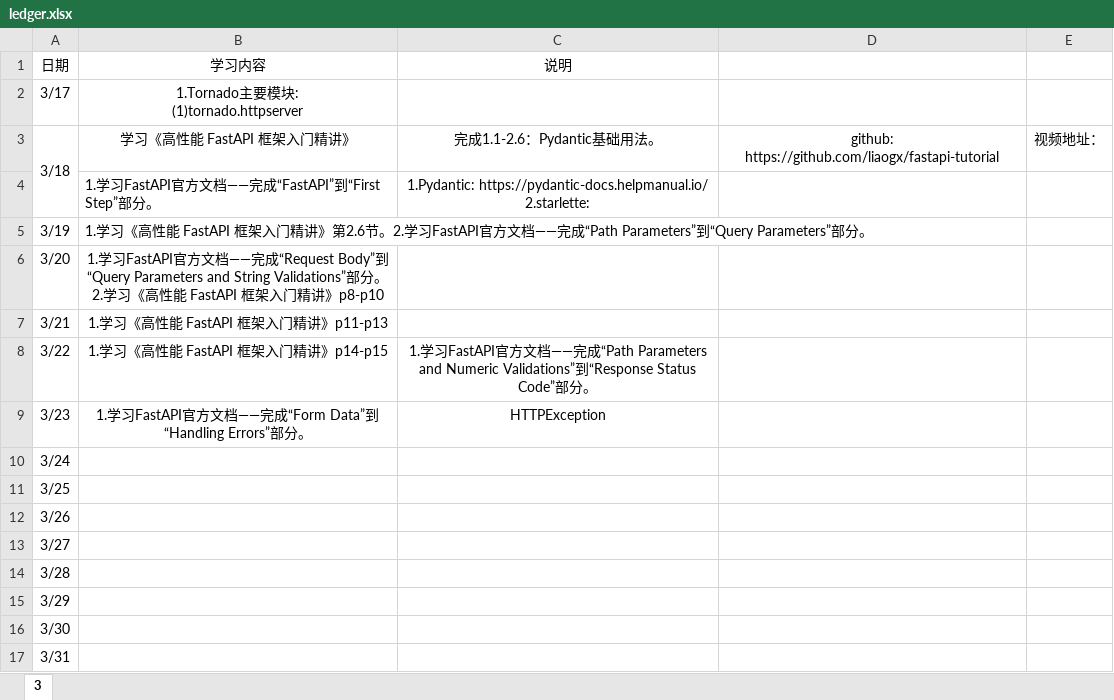
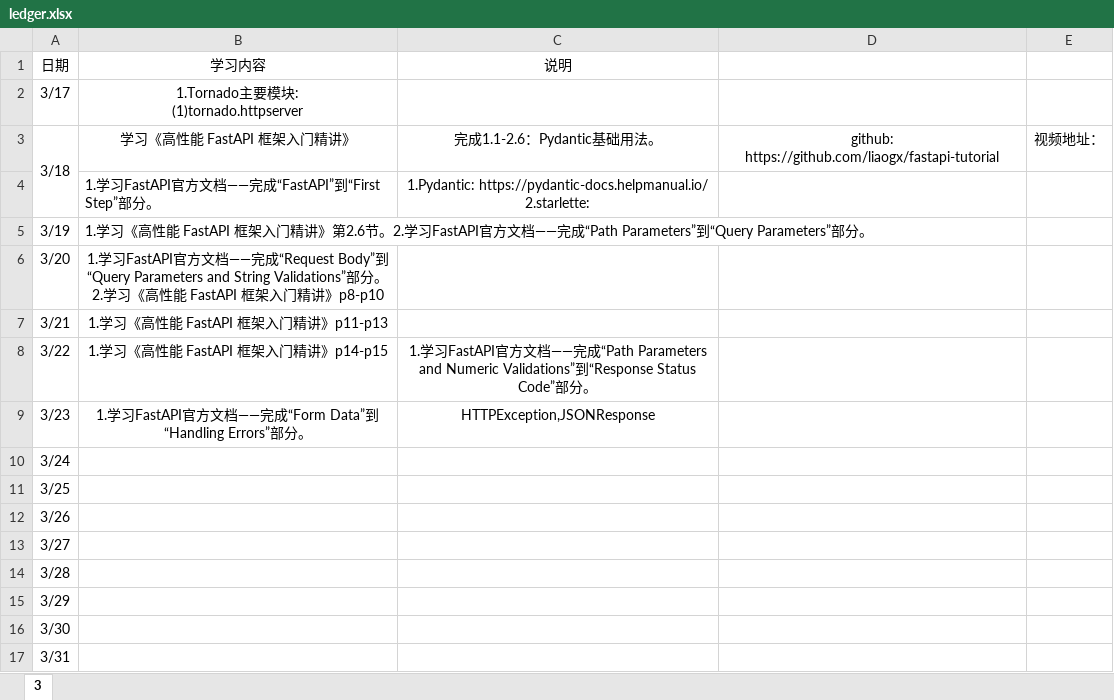
Before and after one commit to Huake-EZhou/learnings, an Excel workbook: ledger.xlsx, sheet 3, drawn as a sheet; values as stored, in another font and other column widths than the file's, no borders; the diff names each change by its address in the sheet, - before the commit and + after, or states it on an @@ line.

Commit message:
update

```diff
--- a/ledger.xlsx (sheet 3)
+++ b/ledger.xlsx (sheet 3)
-C9: HTTPException
+C9: HTTPException,JSONResponse
```
